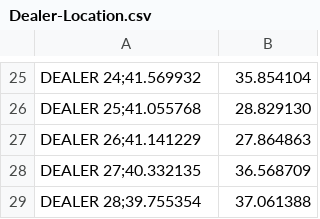
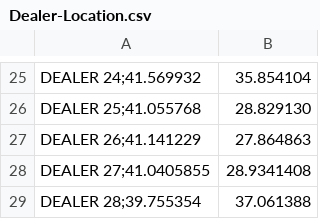
Before and after one commit to ademagar/arac-dagitim-sistemi, a CSV file: data/raw/Dealer-Location.csv, drawn as a sheet; only a part is shown, gaps mark what is left out; removed rows and columns are numbered as before the commit, all else as after; the diff names each change by its address in the sheet, - before the commit and + after, or states it on an @@ line.

```diff
--- a/data/raw/Dealer-Location.csv
+++ b/data/raw/Dealer-Location.csv
-row 28: DEALER 27;40.332135 | 36.568709
+row 28: DEALER 27;41.0405855 | 28.9341408
```
Also changed, not shown: 1 other file.
